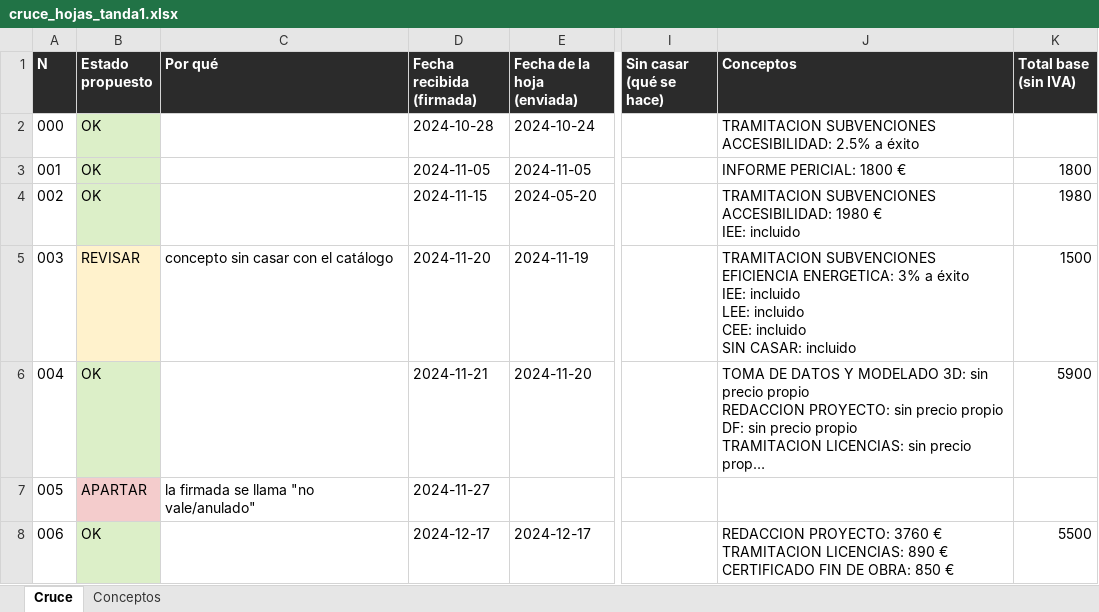
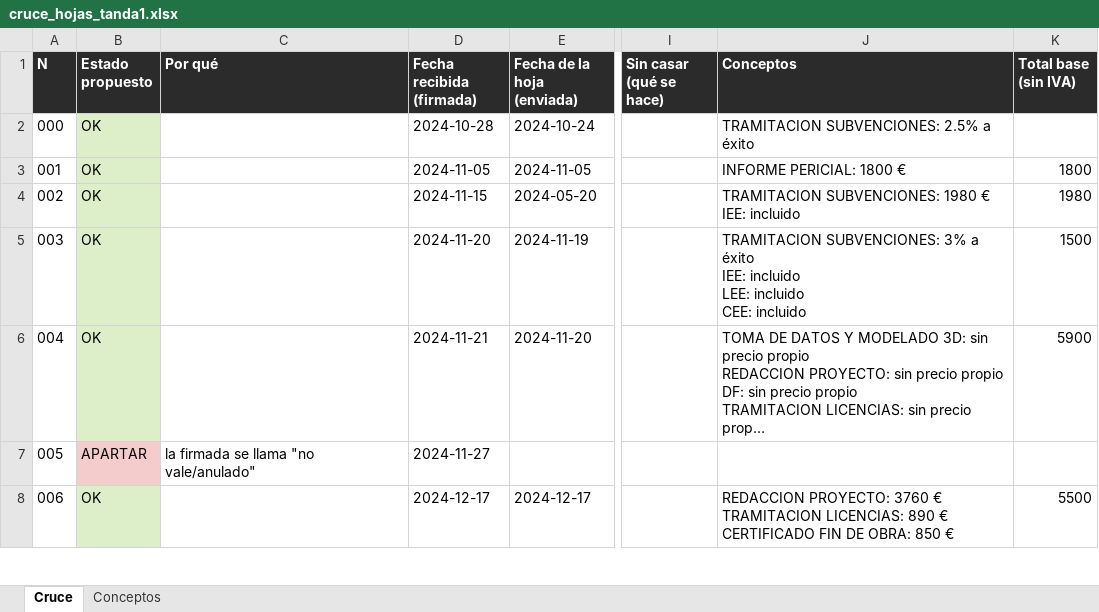
Before and after one commit to Accesalia/Accesalia, an Excel workbook: docs/cruce_hojas_tanda1.xlsx, sheet Cruce, drawn as a sheet; only a part is shown, gaps mark what is left out; long unchanged cells end in …; values as stored, in another font and other column widths than the file's, no borders; ↵ is a line break in a cell; the diff covers the shown part only; the diff names each change by its address in the sheet, - before the commit and + after, or states it on an @@ line.

```diff
--- a/docs/cruce_hojas_tanda1.xlsx (sheet Cruce)
+++ b/docs/cruce_hojas_tanda1.xlsx (sheet Cruce)
-J2 (Conceptos): TRAMITACION SUBVENCIONES ACCESIBILIDAD: 2.5% a éxito
+J2 (Conceptos): TRAMITACION SUBVENCIONES: 2.5% a éxito
-J4 (Conceptos): TRAMITACION SUBVENCIONES ACCESIBILIDAD: 1980 €…
+J4 (Conceptos): TRAMITACION SUBVENCIONES: 1980 €…
-B5 (Estado propuesto): REVISAR
+B5 (Estado propuesto): OK
-B5 fill: #FFF2CC
+B5 fill: #DCEFC8
-C5 (Por qué): concepto sin casar con el catálogo
+C5 (Por qué): (empty)
-J5 (Conceptos): TRAMITACION SUBVENCIONES EFICIENCIA ENERGETICA: 3% a éxito ↵ IEE: incluido ↵ LEE: incluido ↵ CEE: incluido ↵ SIN CASAR: incluido
+J5 (Conceptos): TRAMITACION SUBVENCIONES: 3% a éxito ↵ IEE: incluido ↵ LEE: incluido ↵ CEE: incluido
```
Also changed, not shown: 54 edited cells and cell formats elsewhere in this sheet, sheet Conceptos, 1 other file.
